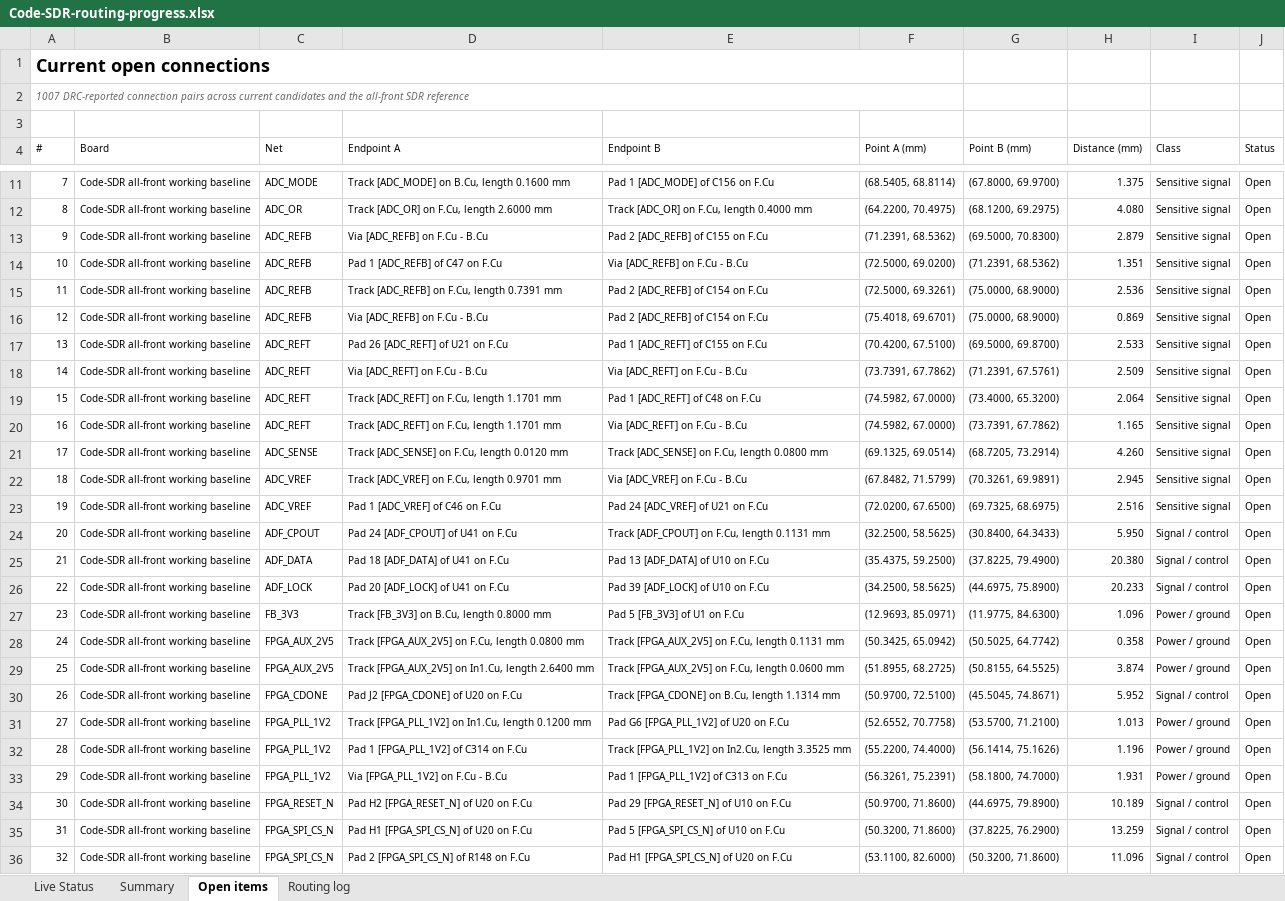
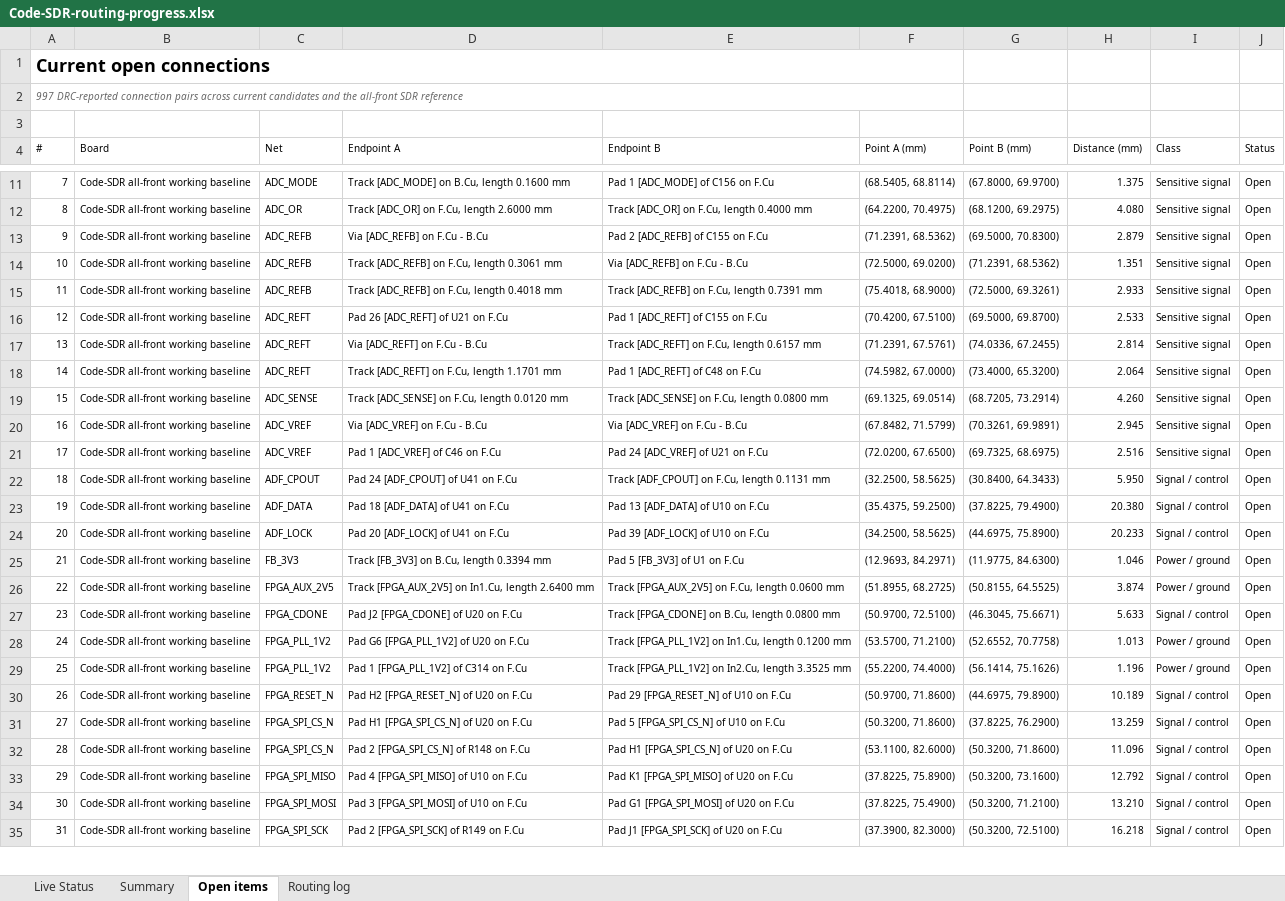
Before and after one commit to iamdarshg/Code-SDR, an Excel workbook: outputs/code-sdr-routing/Code-SDR-routing-progress.xlsx, sheet Open items, drawn as a sheet; only a part is shown, gaps mark what is left out; the shorter side is filled out with more unchanged rows; values as stored, in another font and other column widths than the file's, no borders; table styles not drawn; removed rows and columns are numbered as before the commit, all else as after; the diff covers the shown part only; the diff names each change by its address in the sheet, - before the commit and + after, or states it on an @@ line.

```diff
--- a/outputs/code-sdr-routing/Code-SDR-routing-progress.xlsx (sheet Open items)
+++ b/outputs/code-sdr-routing/Code-SDR-routing-progress.xlsx (sheet Open items)
@@ column A (#) renumbered from row 2 down @@
-D14 (Endpoint A): Pad 1 [ADC_REFB] of C47 on F.Cu
+D14 (Endpoint A): Track [ADC_REFB] on F.Cu, length 0.3061 mm
-D15 (Endpoint A): Track [ADC_REFB] on F.Cu, length 0.7391 mm
+D15 (Endpoint A): Track [ADC_REFB] on F.Cu, length 0.4018 mm
-E15 (Endpoint B): Pad 2 [ADC_REFB] of C154 on F.Cu
+E15 (Endpoint B): Track [ADC_REFB] on F.Cu, length 0.7391 mm
-F15 (Point A (mm)): (72.5000, 69.3261)
+F15 (Point A (mm)): (75.4018, 68.9000)
-G15 (Point B (mm)): (75.0000, 68.9000)
+G15 (Point B (mm)): (72.5000, 69.3261)
-H15 (Distance (mm)): 2.536
+H15 (Distance (mm)): 2.933
-row 16: 12 | Code-SDR all-front working baseline | ADC_REFB | Via [ADC_REFB] on F.Cu - B.Cu | Pad 2 [ADC_REFB] of C154 on F.Cu | (75.4018, 69.6701) | (75.0000, 68.9000) | 0.869 | Sensitive signal | Open
-E17 (Endpoint B): Via [ADC_REFT] on F.Cu - B.Cu
+E17 (Endpoint B): Track [ADC_REFT] on F.Cu, length 0.6157 mm
-F17 (Point A (mm)): (73.7391, 67.7862)
+F17 (Point A (mm)): (71.2391, 67.5761)
-G17 (Point B (mm)): (71.2391, 67.5761)
+G17 (Point B (mm)): (74.0336, 67.2455)
-H17 (Distance (mm)): 2.509
+H17 (Distance (mm)): 2.814
-row 20: 16 | Code-SDR all-front working baseline | ADC_REFT | Track [ADC_REFT] on F.Cu, length 1.1701 mm | Via [ADC_REFT] on F.Cu - B.Cu | (74.5982, 67.0000) | (73.7391, 67.7862) | 1.165 | Sensitive signal | Open
-D20 (Endpoint A): Track [ADC_VREF] on F.Cu, length 0.9701 mm
+D20 (Endpoint A): Via [ADC_VREF] on F.Cu - B.Cu
-D25 (Endpoint A): Track [FB_3V3] on B.Cu, length 0.8000 mm
+D25 (Endpoint A): Track [FB_3V3] on B.Cu, length 0.3394 mm
-F25 (Point A (mm)): (12.9693, 85.0971)
+F25 (Point A (mm)): (12.9693, 84.2971)
-H25 (Distance (mm)): 1.096
+H25 (Distance (mm)): 1.046
-row 28: 24 | Code-SDR all-front working baseline | FPGA_AUX_2V5 | Track [FPGA_AUX_2V5] on F.Cu, length 0.0800 mm | Track [FPGA_AUX_2V5] on F.Cu, length 0.1131 mm | (50.3425, 65.0942) | (50.5025, 64.7742) | 0.358 | Power / ground | Open
-E27 (Endpoint B): Track [FPGA_CDONE] on B.Cu, length 1.1314 mm
+E27 (Endpoint B): Track [FPGA_CDONE] on B.Cu, length 0.0800 mm
-G27 (Point B (mm)): (45.5045, 74.8671)
+G27 (Point B (mm)): (46.3045, 75.6671)
-H27 (Distance (mm)): 5.952
+H27 (Distance (mm)): 5.633
-D28 (Endpoint A): Track [FPGA_PLL_1V2] on In1.Cu, length 0.1200 mm
+D28 (Endpoint A): Pad G6 [FPGA_PLL_1V2] of U20 on F.Cu
-E28 (Endpoint B): Pad G6 [FPGA_PLL_1V2] of U20 on F.Cu
+E28 (Endpoint B): Track [FPGA_PLL_1V2] on In1.Cu, length 0.1200 mm
-F28 (Point A (mm)): (52.6552, 70.7758)
+F28 (Point A (mm)): (53.5700, 71.2100)
-G28 (Point B (mm)): (53.5700, 71.2100)
+G28 (Point B (mm)): (52.6552, 70.7758)
-row 33: 29 | Code-SDR all-front working baseline | FPGA_PLL_1V2 | Via [FPGA_PLL_1V2] on F.Cu - B.Cu | Pad 1 [FPGA_PLL_1V2] of C313 on F.Cu | (56.3261, 75.2391) | (58.1800, 74.7000) | 1.931 | Power / ground | Open
```
Also changed, not shown: 2 added rows, 8 removed rows, 30 edited cells and cell formats elsewhere in this sheet, sheet Live Status, sheet Routing log, sheet Summary, 3 other files.
